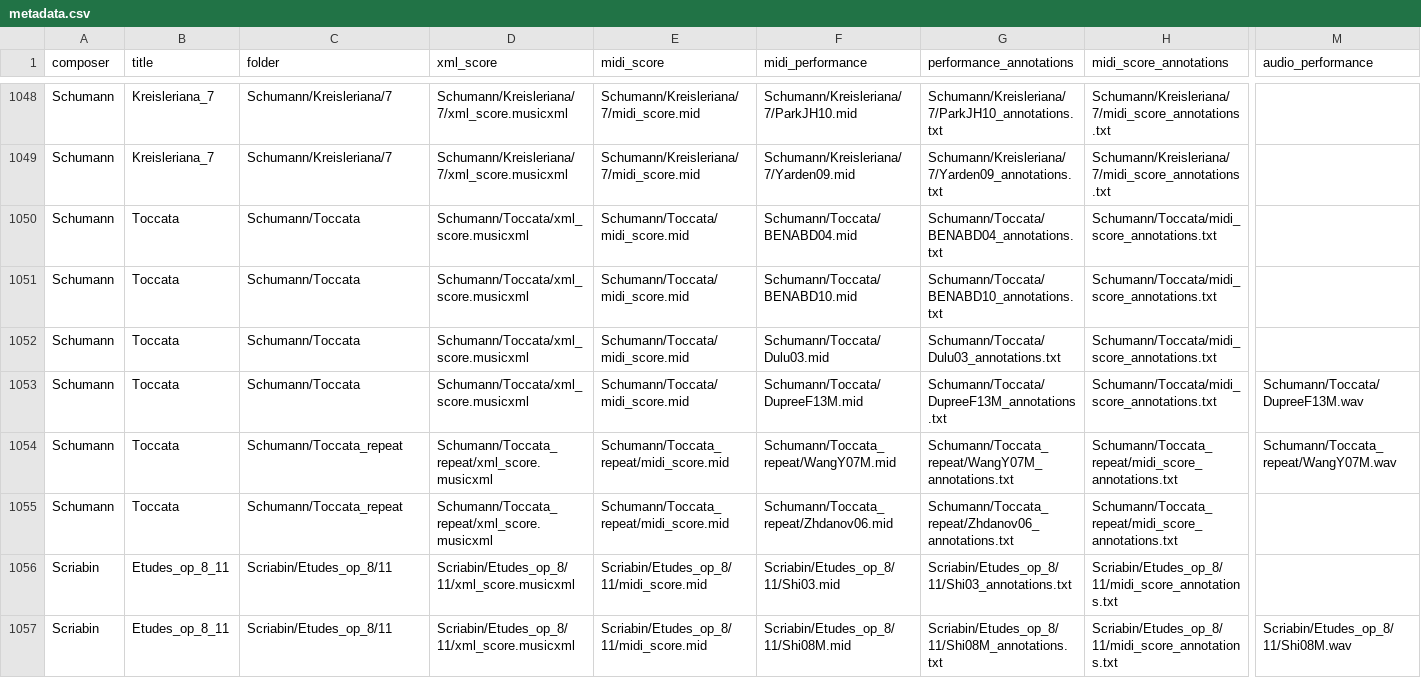
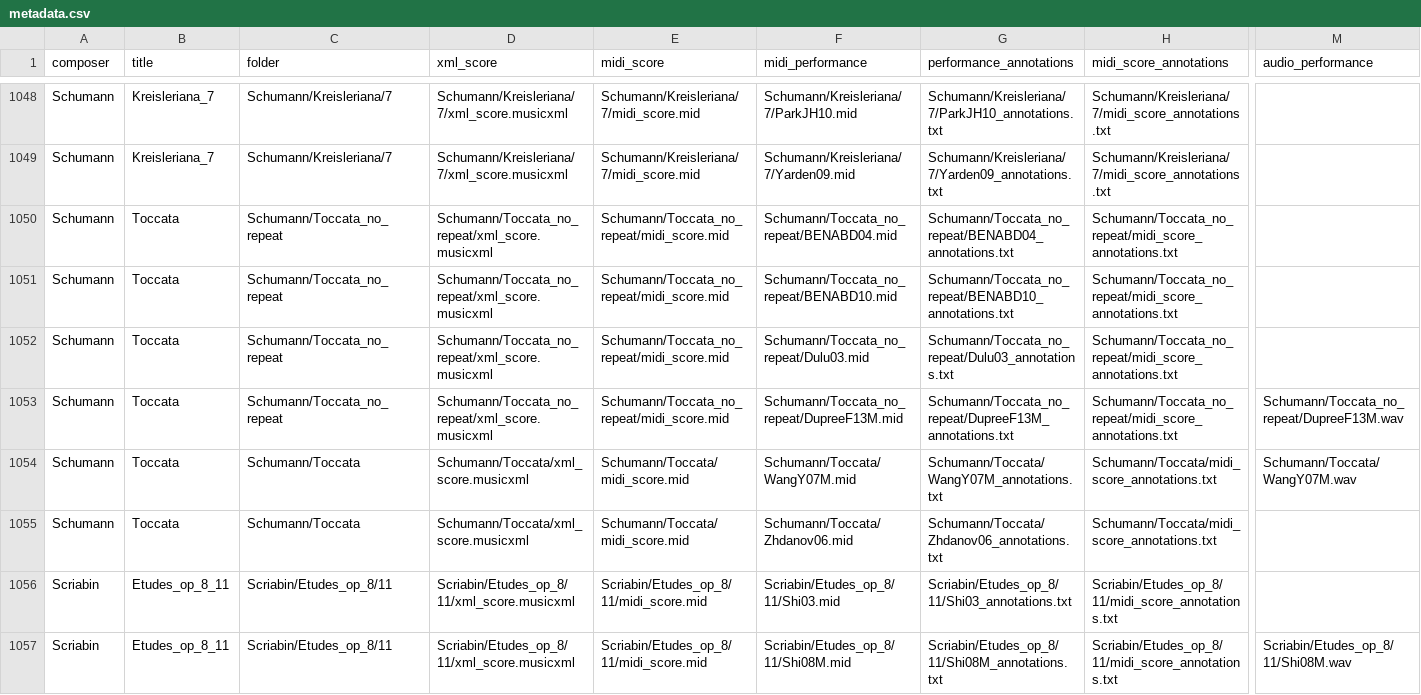
Before and after one commit to fosfrancesco/asap-dataset, a CSV file: metadata.csv, drawn as a sheet; only a part is shown, gaps mark what is left out; the diff names each change by its address in the sheet, - before the commit and + after, or states it on an @@ line.

Commit message:
Update metadata.csv
Created no_repeat for the Schumann Toccata to be consistent with the rest of the pieces

```diff
--- a/metadata.csv
+++ b/metadata.csv
-C1050:C1053 (folder): Schumann/Toccata
+C1050:C1053 (folder): Schumann/Toccata_no_repeat
-D1050:D1053 (xml_score): Schumann/Toccata/xml_score.musicxml
+D1050:D1053 (xml_score): Schumann/Toccata_no_repeat/xml_score.musicxml
-E1050:E1053 (midi_score): Schumann/Toccata/midi_score.mid
+E1050:E1053 (midi_score): Schumann/Toccata_no_repeat/midi_score.mid
-F1050 (midi_performance): Schumann/Toccata/BENABD04.mid
+F1050 (midi_performance): Schumann/Toccata_no_repeat/BENABD04.mid
-G1050 (performance_annotations): Schumann/Toccata/BENABD04_annotations.txt
+G1050 (performance_annotations): Schumann/Toccata_no_repeat/BENABD04_annotations.txt
-H1050:H1053 (midi_score_annotations): Schumann/Toccata/midi_score_annotations.txt
+H1050:H1053 (midi_score_annotations): Schumann/Toccata_no_repeat/midi_score_annotations.txt
-F1051 (midi_performance): Schumann/Toccata/BENABD10.mid
+F1051 (midi_performance): Schumann/Toccata_no_repeat/BENABD10.mid
-G1051 (performance_annotations): Schumann/Toccata/BENABD10_annotations.txt
+G1051 (performance_annotations): Schumann/Toccata_no_repeat/BENABD10_annotations.txt
-F1052 (midi_performance): Schumann/Toccata/Dulu03.mid
+F1052 (midi_performance): Schumann/Toccata_no_repeat/Dulu03.mid
-G1052 (performance_annotations): Schumann/Toccata/Dulu03_annotations.txt
+G1052 (performance_annotations): Schumann/Toccata_no_repeat/Dulu03_annotations.txt
-F1053 (midi_performance): Schumann/Toccata/DupreeF13M.mid
+F1053 (midi_performance): Schumann/Toccata_no_repeat/DupreeF13M.mid
-G1053 (performance_annotations): Schumann/Toccata/DupreeF13M_annotations.txt
+G1053 (performance_annotations): Schumann/Toccata_no_repeat/DupreeF13M_annotations.txt
-M1053 (audio_performance): Schumann/Toccata/DupreeF13M.wav
+M1053 (audio_performance): Schumann/Toccata_no_repeat/DupreeF13M.wav
-C1054:C1055 (folder): Schumann/Toccata_repeat
+C1054:C1055 (folder): Schumann/Toccata
-D1054:D1055 (xml_score): Schumann/Toccata_repeat/xml_score.musicxml
+D1054:D1055 (xml_score): Schumann/Toccata/xml_score.musicxml
-E1054:E1055 (midi_score): Schumann/Toccata_repeat/midi_score.mid
+E1054:E1055 (midi_score): Schumann/Toccata/midi_score.mid
-F1054 (midi_performance): Schumann/Toccata_repeat/WangY07M.mid
+F1054 (midi_performance): Schumann/Toccata/WangY07M.mid
-G1054 (performance_annotations): Schumann/Toccata_repeat/WangY07M_annotations.txt
+G1054 (performance_annotations): Schumann/Toccata/WangY07M_annotations.txt
-H1054:H1055 (midi_score_annotations): Schumann/Toccata_repeat/midi_score_annotations.txt
+H1054:H1055 (midi_score_annotations): Schumann/Toccata/midi_score_annotations.txt
-M1054 (audio_performance): Schumann/Toccata_repeat/WangY07M.wav
+M1054 (audio_performance): Schumann/Toccata/WangY07M.wav
-F1055 (midi_performance): Schumann/Toccata_repeat/Zhdanov06.mid
+F1055 (midi_performance): Schumann/Toccata/Zhdanov06.mid
-G1055 (performance_annotations): Schumann/Toccata_repeat/Zhdanov06_annotations.txt
+G1055 (performance_annotations): Schumann/Toccata/Zhdanov06_annotations.txt
```
